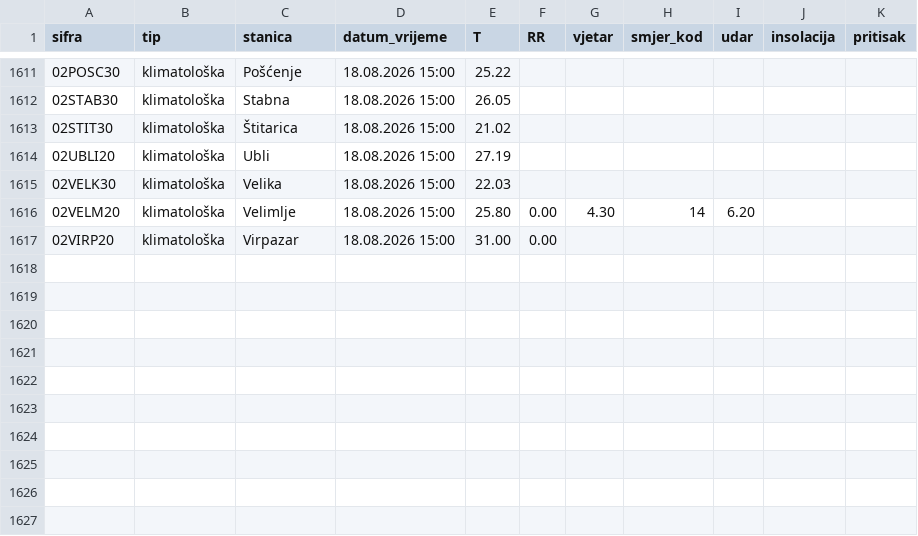
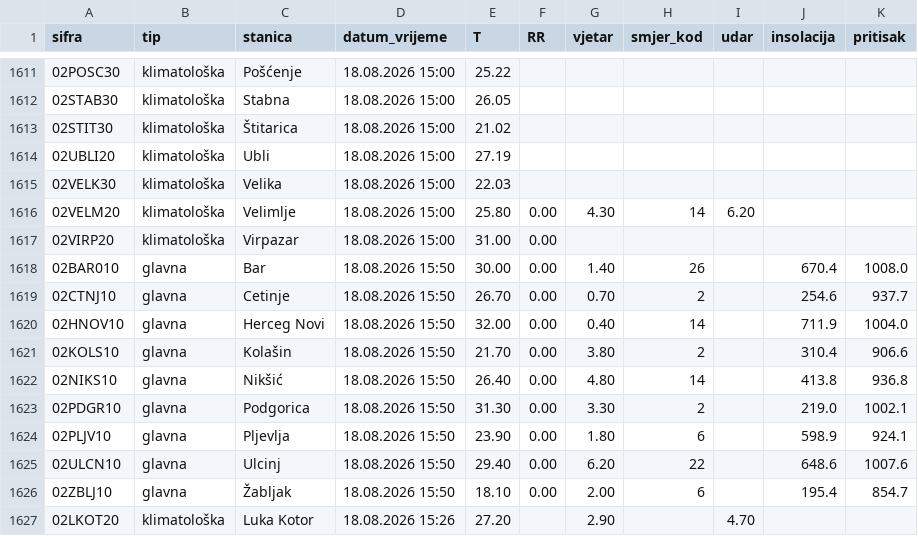
Before and after one commit to saddogis/MeteoMne, a CSV file: data/history.csv, drawn as a sheet; only a part is shown, gaps mark what is left out.

```diff
--- a/data/history.csv
+++ b/data/history.csv
@@ -1617 +1617,11 @@ sifra,tip,stanica,datum_vrijeme,T,RR,vjetar,smjer_kod,udar,insolacija,pritisak
 02VIRP20,klimatološka,Virpazar,18.08.2026 15:00,31.00,0.00,,,,,
+02BAR010,glavna,Bar,18.08.2026 15:50,30.00,0.00,1.40,26,,670.4,1008.0
+02CTNJ10,glavna,Cetinje,18.08.2026 15:50,26.70,0.00,0.70,2,,254.6,937.7
+02HNOV10,glavna,Herceg Novi,18.08.2026 15:50,32.00,0.00,0.40,14,,711.9,1004.0
+02KOLS10,glavna,Kolašin,18.08.2026 15:50,21.70,0.00,3.80,2,,310.4,906.6
+02NIKS10,glavna,Nikšić,18.08.2026 15:50,26.40,0.00,4.80,14,,413.8,936.8
+02PDGR10,glavna,Podgorica,18.08.2026 15:50,31.30,0.00,3.30,2,,219.0,1002.1
+02PLJV10,glavna,Pljevlja,18.08.2026 15:50,23.90,0.00,1.80,6,,598.9,924.1
+02ULCN10,glavna,Ulcinj,18.08.2026 15:50,29.40,0.00,6.20,22,,648.6,1007.6
+02ZBLJ10,glavna,Žabljak,18.08.2026 15:50,18.10,0.00,2.00,6,,195.4,854.7
+02LKOT20,klimatološka,Luka Kotor,18.08.2026 15:26,27.20,,2.90,,4.70,,
```
Also changed, not shown: 11 other files.
